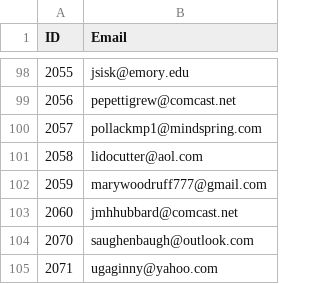
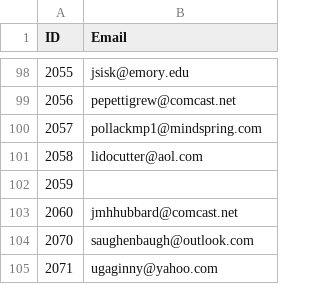
Before and after one commit to techiebud/Variations2, a CSV file: data/voterList.csv, drawn as a sheet; only a part is shown, gaps mark what is left out.

Commit message:
Updated unit 2059 In Voterlist file

```diff
--- a/data/voterList.csv
+++ b/data/voterList.csv
@@ -101,3 +101,3 @@ ID,Email
 2058,lidocutter@aol.com
-2059,marywoodruff777@gmail.com
+2059,
 2060,jmhhubbard@comcast.net
```
